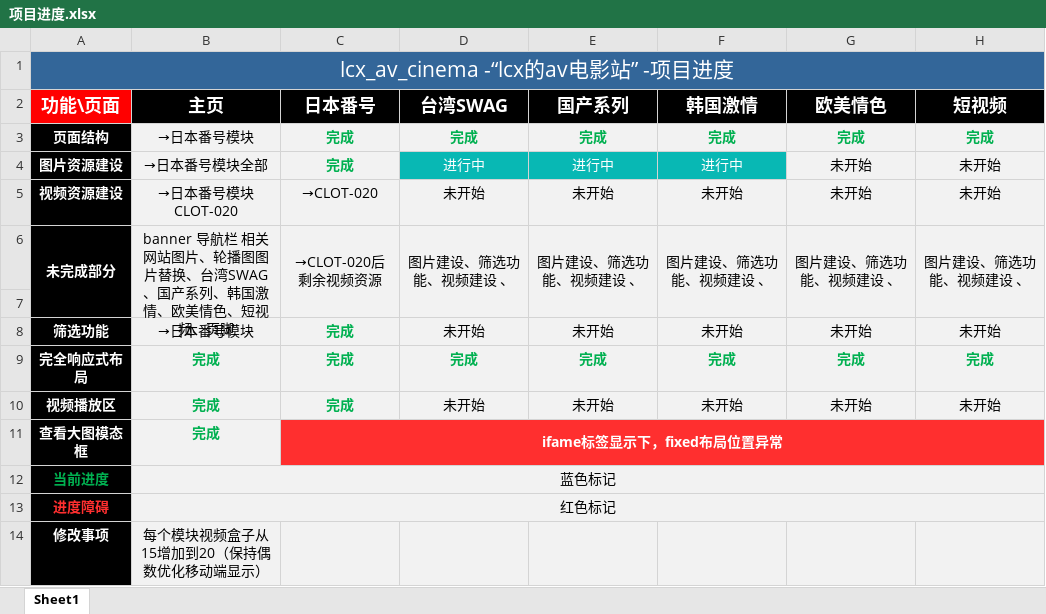
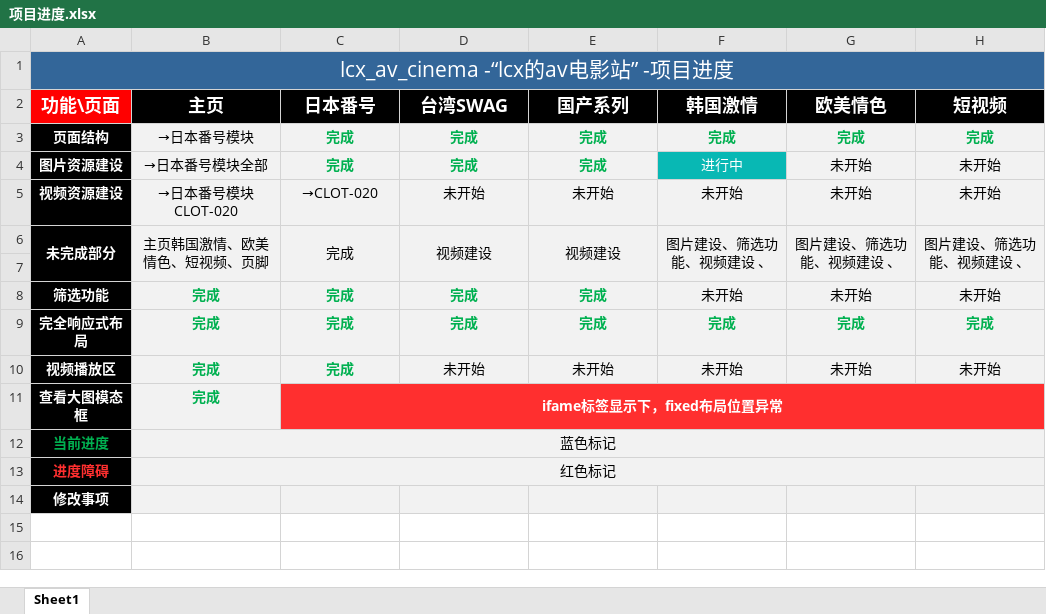
Before and after one commit to BESA-LCX/lcx_av_cinema, an Excel workbook: doc/项目进度.xlsx, sheet Sheet1, drawn as a sheet; values as stored, in another font and other column widths than the file's, no borders; the diff names each change by its address in the sheet, - before the commit and + after, or states it on an @@ line.

```diff
--- a/doc/项目进度.xlsx (sheet Sheet1)
+++ b/doc/项目进度.xlsx (sheet Sheet1)
-D4 (台湾SWAG): 进行中
+D4 (台湾SWAG): 完成
@@ D4:E4 bold: off → on, fill: #08B8B4 → #F2F2F2, text colour: #FFFFFF → #00B050 @@
-E4 (国产系列): 进行中
+E4 (国产系列): 完成
-B6 (主页): banner 导航栏 相关网站图片、轮播图图片替换、台湾SWAG、国产系列、韩国激情、欧美情色、短视频、页脚
+B6 (主页): 主页韩国激情、欧美情色、短视频、页脚
-C6 (日本番号): →CLOT-020后剩余视频资源
+C6 (日本番号): 完成
-D6 (台湾SWAG): 图片建设、筛选功能、视频建设 、
+D6 (台湾SWAG): 视频建设
-E6 (国产系列): 图片建设、筛选功能、视频建设 、
+E6 (国产系列): 视频建设
-B8 (主页): →日本番号模块
+B8 (主页): 完成
@@ B8 bold: off → on, text colour: black → #00B050 @@
-D8 (台湾SWAG): 未开始
+D8 (台湾SWAG): 完成
@@ D8:E8 bold: off → on, text colour: black → #00B050 @@
-E8 (国产系列): 未开始
+E8 (国产系列): 完成
-B14 (主页): 每个模块视频盒子从15增加到20（保持偶数优化移动端显示）
+B14 (主页): (empty)
```
Also changed, not shown: 1 other file.
